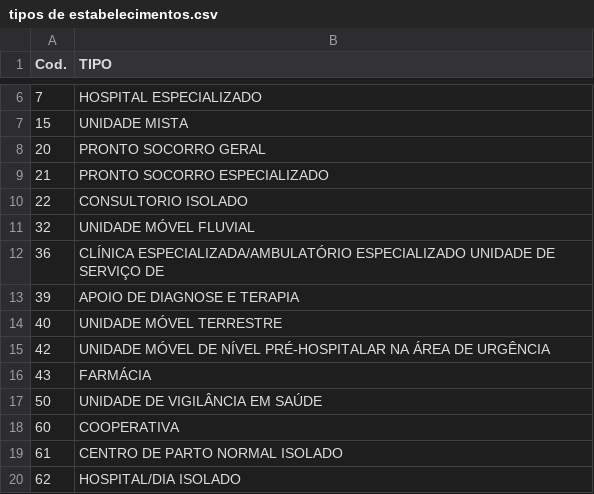
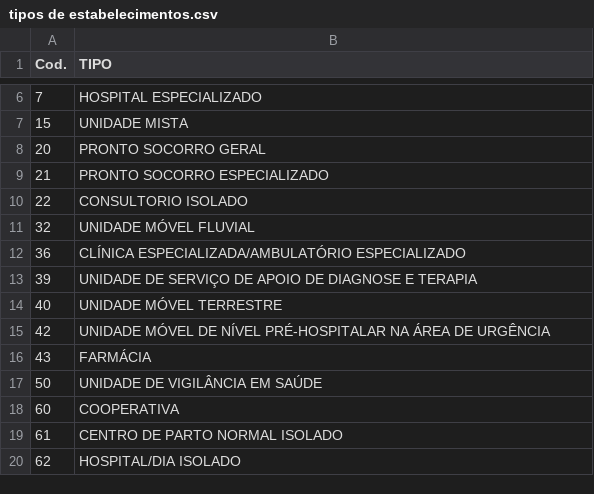
Before and after one commit to igorduartt/projetos_sesa, a CSV file: tabelas_referencia/tipos de estabelecimentos.csv, drawn as a sheet; only a part is shown, gaps mark what is left out.

Commit message:
Update tipos de estabelecimentos.csv

```diff
--- a/tabelas_referencia/tipos de estabelecimentos.csv
+++ b/tabelas_referencia/tipos de estabelecimentos.csv
@@ -11,4 +11,4 @@ Cod.;TIPO
 32;UNIDADE MÓVEL FLUVIAL
-36;CLÍNICA ESPECIALIZADA/AMBULATÓRIO ESPECIALIZADO UNIDADE DE SERVIÇO DE
-39;APOIO DE DIAGNOSE E TERAPIA
+36;CLÍNICA ESPECIALIZADA/AMBULATÓRIO ESPECIALIZADO
+39;UNIDADE DE SERVIÇO DE APOIO DE DIAGNOSE E TERAPIA
 40;UNIDADE MÓVEL TERRESTRE
```
